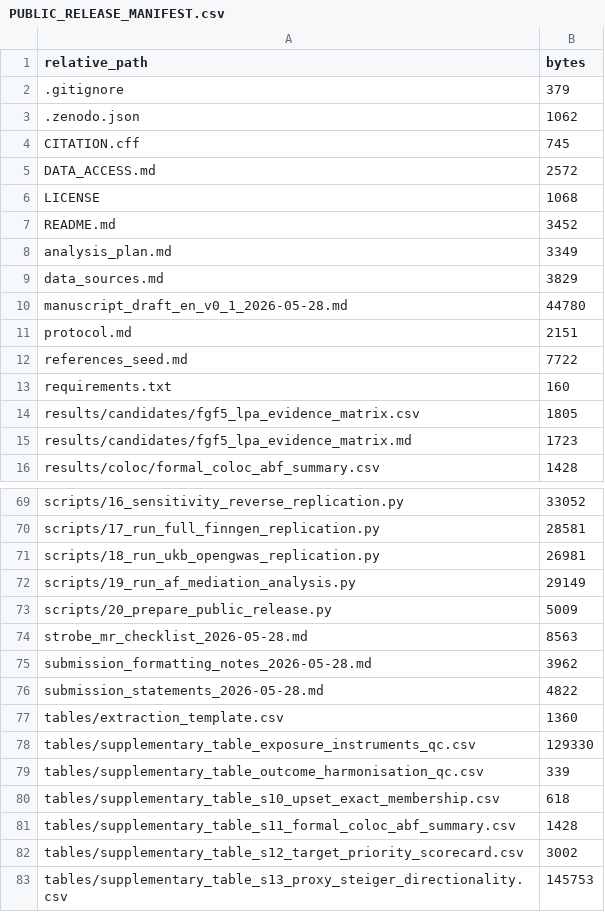
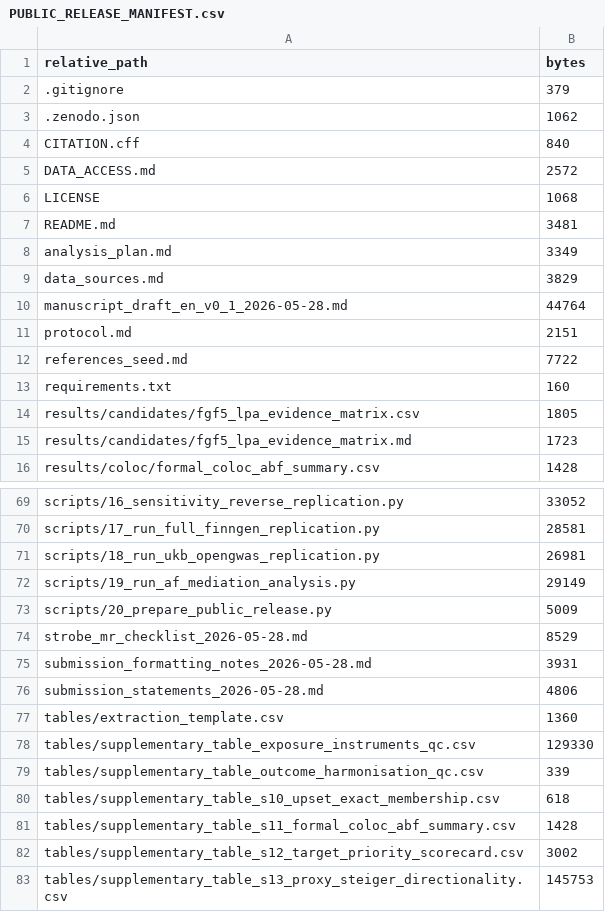
Before and after one commit to Cristo198/af-hf-inflammation-mr-2026, a CSV file: PUBLIC_RELEASE_MANIFEST.csv, drawn as a sheet; only a part is shown, gaps mark what is left out.

Commit message:
Add Zenodo DOI to manuscript and release metadata

```diff
--- a/PUBLIC_RELEASE_MANIFEST.csv
+++ b/PUBLIC_RELEASE_MANIFEST.csv
@@ -3,9 +3,9 @@ relative_path,bytes
 .zenodo.json,1062
-CITATION.cff,745
+CITATION.cff,840
 DATA_ACCESS.md,2572
 LICENSE,1068
-README.md,3452
+README.md,3481
 analysis_plan.md,3349
 data_sources.md,3829
-manuscript_draft_en_v0_1_2026-05-28.md,44780
+manuscript_draft_en_v0_1_2026-05-28.md,44764
 protocol.md,2151
@@ -73,5 +73,5 @@ scripts/19_run_af_mediation_analysis.py,29149
 scripts/20_prepare_public_release.py,5009
-strobe_mr_checklist_2026-05-28.md,8563
-submission_formatting_notes_2026-05-28.md,3962
-submission_statements_2026-05-28.md,4822
+strobe_mr_checklist_2026-05-28.md,8529
+submission_formatting_notes_2026-05-28.md,3931
+submission_statements_2026-05-28.md,4806
 tables/extraction_template.csv,1360
```
Also changed, not shown: 6 other files.
